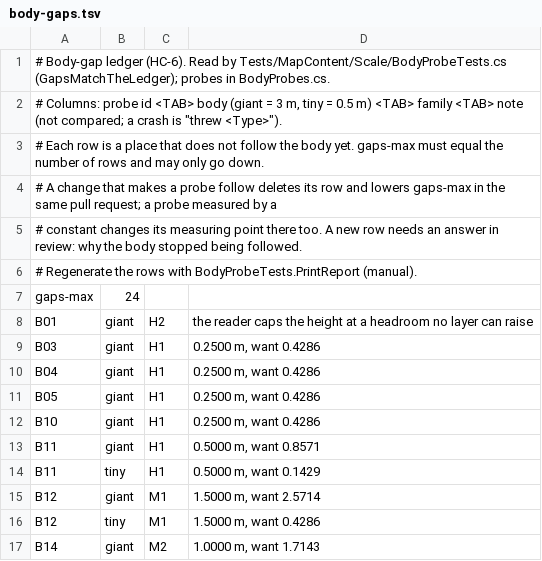
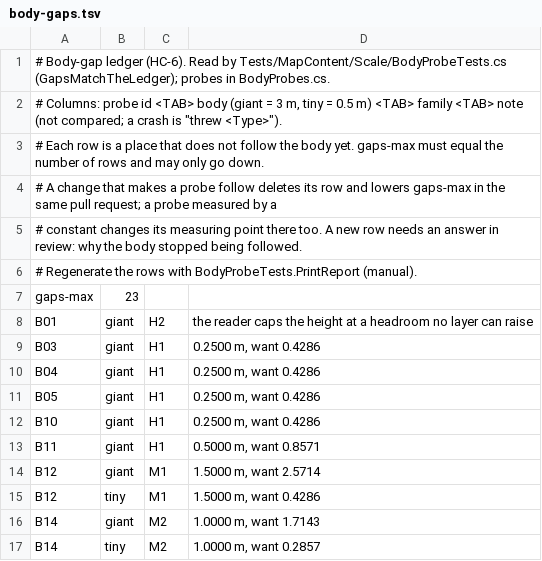
Before and after one commit to LSJILOVEU/scszr6bg868j, a TSV file: tools/size-guard/body-gaps.tsv, drawn as a sheet; only a part is shown; the shorter side is filled out with more unchanged rows.

```diff
--- a/tools/size-guard/body-gaps.tsv
+++ b/tools/size-guard/body-gaps.tsv
@@ -6,3 +6,3 @@
 # Regenerate the rows with BodyProbeTests.PrintReport (manual).
-gaps-max	24
+gaps-max	23
 B01	giant	H2	the reader caps the height at a headroom no layer can raise
@@ -13,3 +13,2 @@ B10	giant	H1	0.2500 m, want 0.4286
 B11	giant	H1	0.5000 m, want 0.8571
-B11	tiny	H1	0.5000 m, want 0.1429
 B12	giant	M1	1.5000 m, want 2.5714
```
Also changed, not shown: 1 other file.
